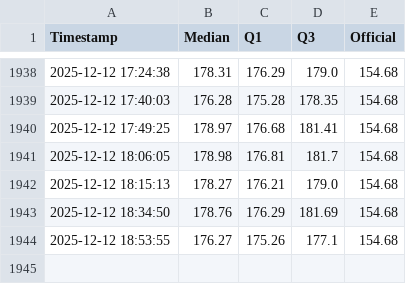
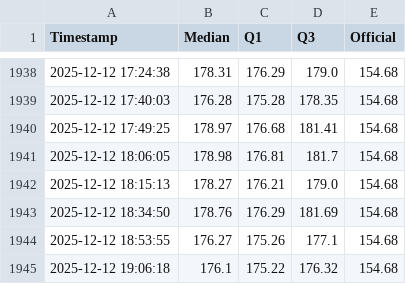
Before and after one commit to mikilegesse/etb-market-watch, a CSV file: etb_history.csv, drawn as a sheet; only a part is shown, gaps mark what is left out.

```diff
--- a/etb_history.csv
+++ b/etb_history.csv
@@ -1944 +1944,2 @@ Timestamp,Median,Q1,Q3,Official
 2025-12-12 18:53:55,176.27,175.26,177.1,154.68
+2025-12-12 19:06:18,176.1,175.22,176.32,154.68
```
Also changed, not shown: 3 other files.
